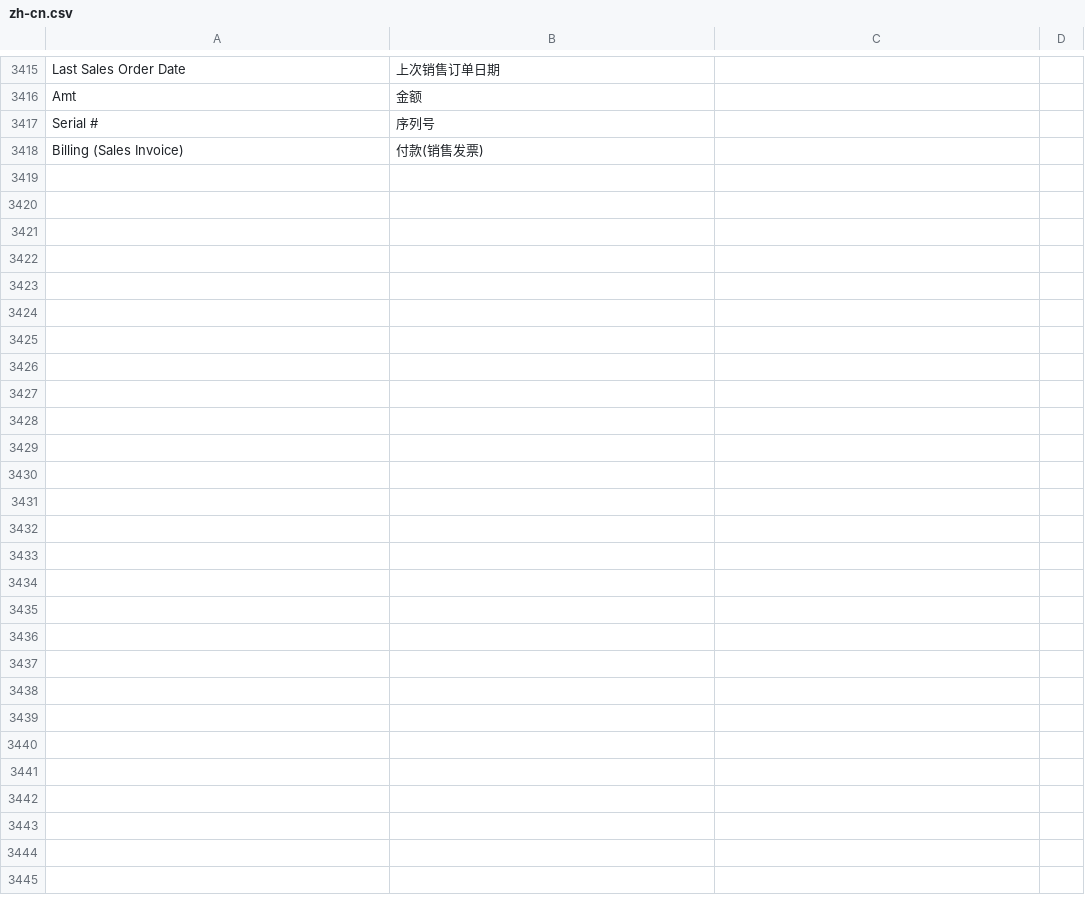
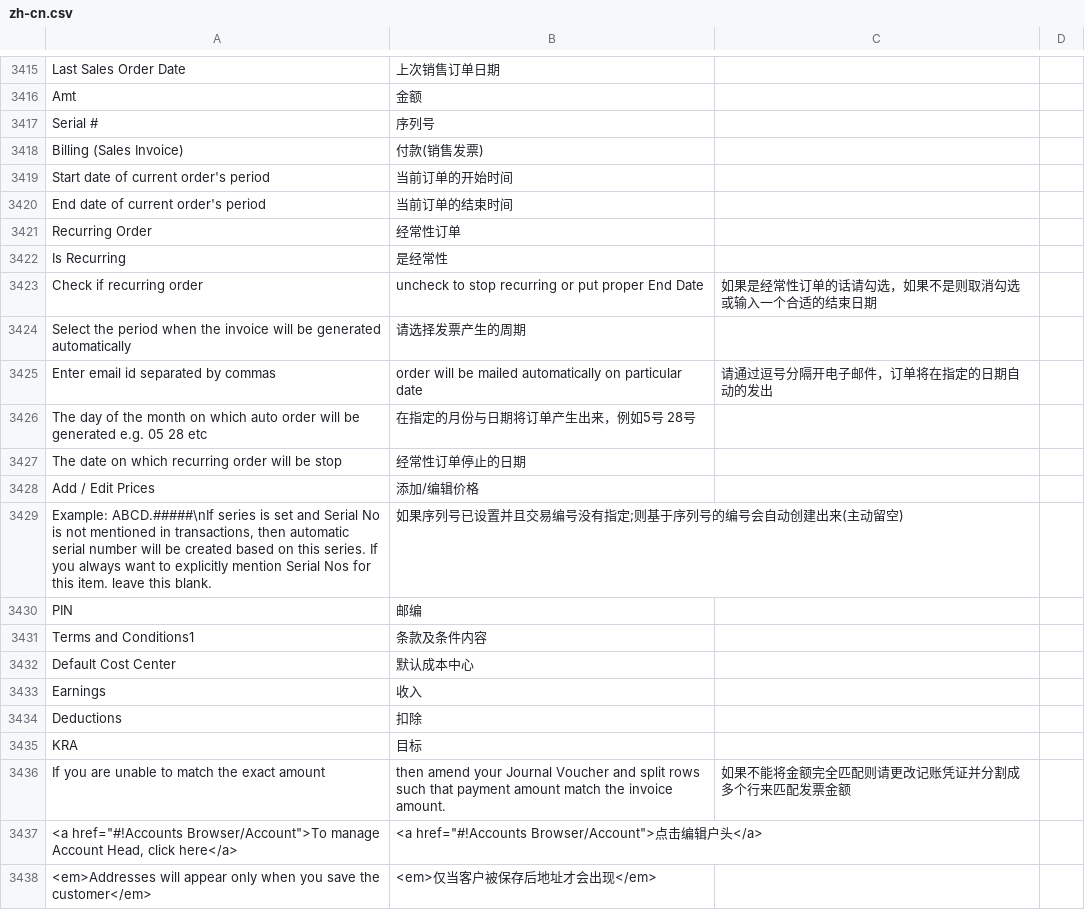
Before and after one commit to 81552433qqcom/EBChanges, a CSV file: apps/erpnext/erpnext/translations/zh-cn.csv, drawn as a sheet; only a part is shown, gaps mark what is left out; the diff covers the shown part only; the diff names each change by its address in the sheet, - before the commit and + after, or states it on an @@ line.

Commit message:
translations.

```diff
--- a/apps/erpnext/erpnext/translations/zh-cn.csv
+++ b/apps/erpnext/erpnext/translations/zh-cn.csv
+row 3419: Start date of current order's period | 当前订单的开始时间
+row 3420: End date of current order's period | 当前订单的结束时间
+row 3421: Recurring Order | 经常性订单
+row 3422: Is Recurring | 是经常性
+row 3423: Check if recurring order | uncheck to stop recurring or put proper End Date | 如果是经常性订单的话请勾选，如果不是则取消勾选或输入一个合适的结束日期
+row 3424: Select the period when the invoice will be generated automatically | 请选择发票产生的周期
+row 3425: Enter email id separated by commas | order will be mailed automatically on particular date | 请通过逗号分隔开电子邮件，订单将在指定的日期自动的发出
+row 3426: The day of the month on which auto order will be generated e.g. 05 28 etc | 在指定的月份与日期将订单产生出来，例如5号 28号
+row 3427: The date on which recurring order will be stop | 经常性订单停止的日期
+row 3428: Add / Edit Prices | 添加/编辑价格
+row 3429: Example: ABCD.#####\nIf series is set and Serial No is not mentioned in transactions, then automatic serial number will be created based on this series. If you always want to explicitly mention Serial Nos for this item. leave this blank. | 如果序列号已设置并且交易编号没有指定;则基于序列号的编号会自动创建出来(主动留空)
+row 3430: PIN | 邮编
+row 3431: Terms and Conditions1 | 条款及条件内容
+row 3432: Default Cost Center | 默认成本中心
+row 3433: Earnings | 收入
+row 3434: Deductions | 扣除
+row 3435: KRA | 目标
+row 3436: If you are unable to match the exact amount | then amend your Journal Voucher and split rows such that payment amount match the invoice amount. | 如果不能将金额完全匹配则请更改记账凭证并分割成多个行来匹配发票金额
+row 3437: <a href="#!Accounts Browser/Account">To manage Account Head, click here</a> | <a href="#!Accounts Browser/Account">点击编辑户头</a>
+row 3438: <em>Addresses will appear only when you save the customer</em> | <em>仅当客户被保存后地址才会出现</em>
```
Also changed, not shown: 13 added rows and 20 edited cells elsewhere in this file, apps/frappe/frappe/translations/zh-cn.csv.
